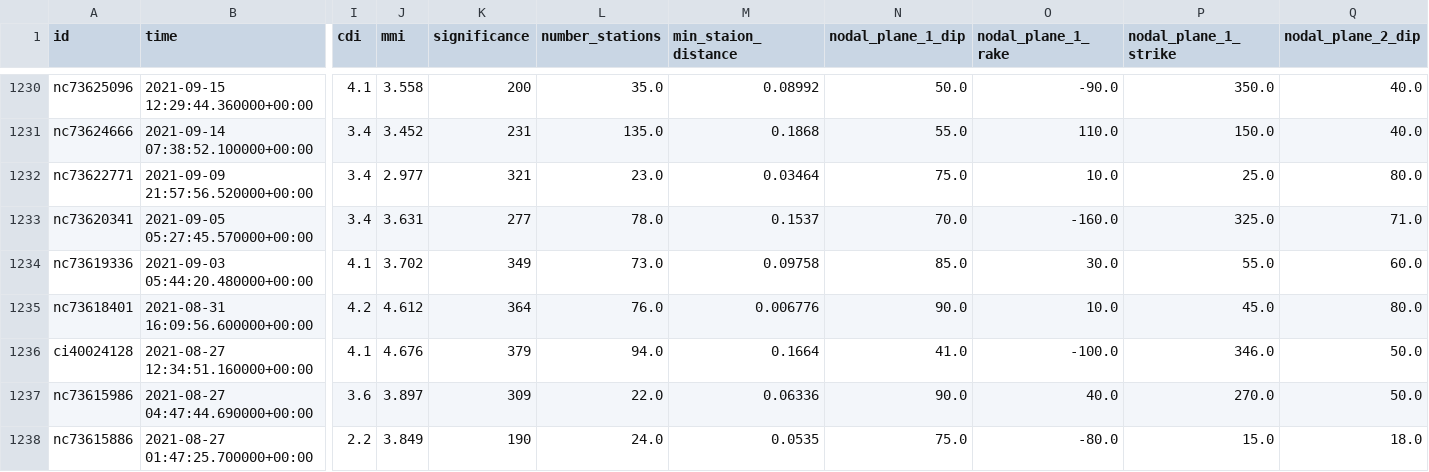
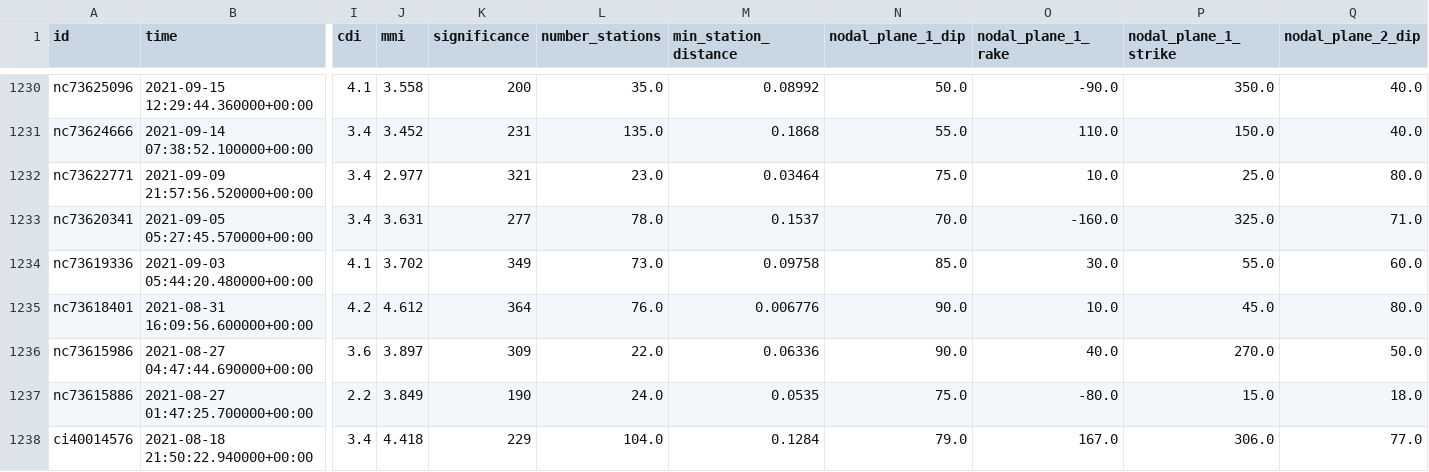
Before and after one commit to AI-Bootcamp-Class/project2, a CSV file: Resources/earthquake_data.csv, drawn as a sheet; only a part is shown, gaps mark what is left out; the shorter side is filled out with more unchanged rows; rows hold the shown columns only; the diff names each change by its address in the sheet, - before the commit and + after, or states it on an @@ line.

Commit message:
Fixed typo

```diff
--- a/Resources/earthquake_data.csv
+++ b/Resources/earthquake_data.csv
-M1: min_staion_distance
+M1: min_station_distance
-row 1236: ci40024128 | 2021-08-27 12:34:51.160000+00:00 | 4.1 | 4.676 | 379 | 94.0 | 0.1664 | 41.0 | -100.0 | 346.0 | 50.0
```
Also changed, not shown: 3 other files.
